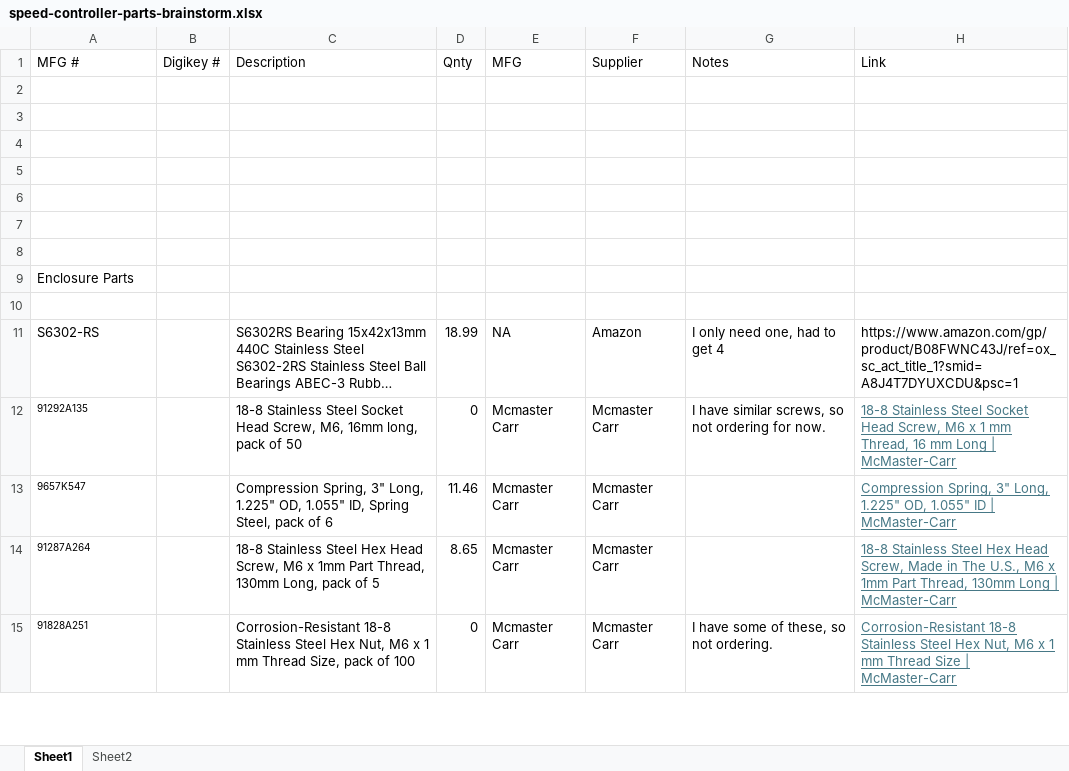
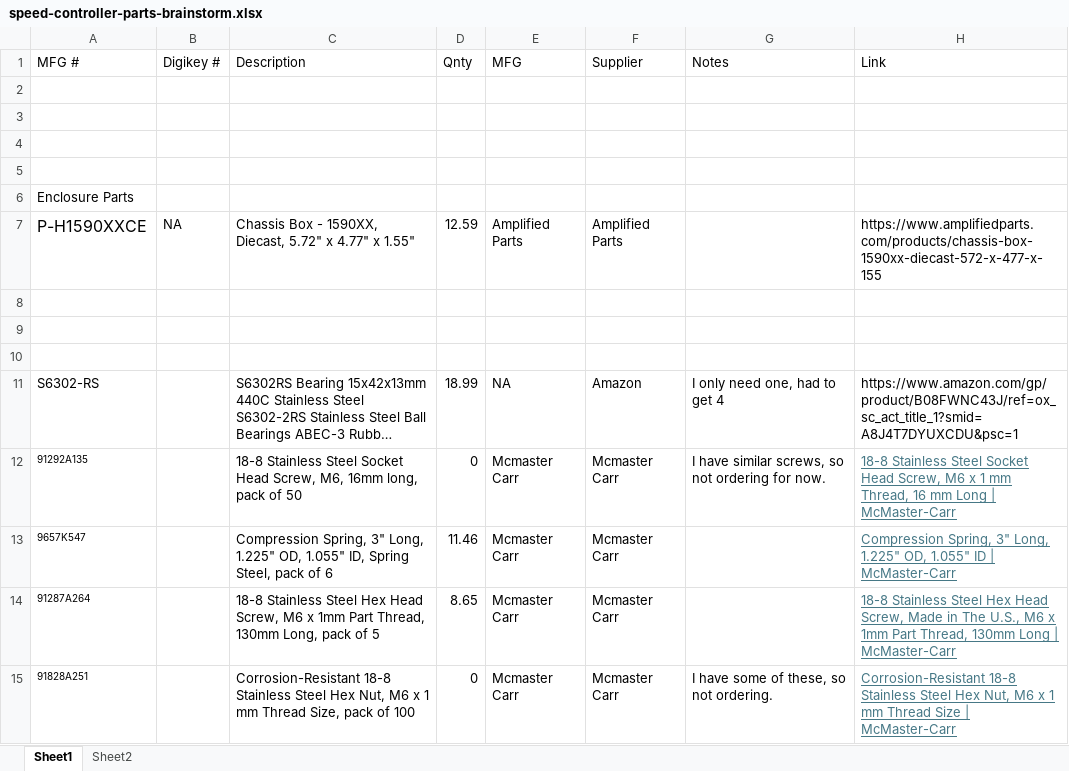
Before and after one commit to heathjohn62/Singer4452SpeedController, an Excel workbook: speed-controller-parts-brainstorm.xlsx, sheet Sheet1, drawn as a sheet; only a part is shown; long unchanged cells end in …; values as stored, in another font and other column widths than the file's, no borders; removed rows and columns are numbered as before the commit, all else as after; the diff names each change by its address in the sheet, - before the commit and + after, or states it on an @@ line.

```diff
--- a/speed-controller-parts-brainstorm.xlsx (sheet Sheet1)
+++ b/speed-controller-parts-brainstorm.xlsx (sheet Sheet1)
@@ row 9 moved to row 6: Enclosure Parts @@
+row 7: P-H1590XXCE | NA | Chassis Box - 1590XX, Diecast, 5.72" x 4.77" x 1.55" | 12.59 | Amplified Parts | Amplified Parts |  | https://www.amplifiedparts.com/products/chassis-box-1590xx-diecast-572-x-477-x-155
-row 8: (empty)
```
Also changed, not shown: 6 other files.
